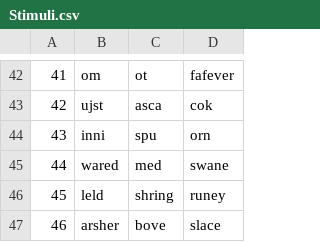
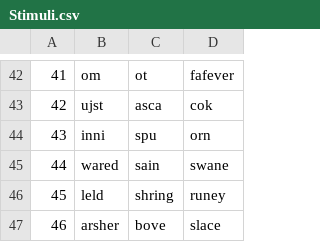
Before and after one commit to JosueMA/ROAR-LDT, a CSV file: Study2/Stimuli.csv, drawn as a sheet; only a part is shown, gaps mark what is left out.

Commit message:
amdended to remove med and replace with sain

```diff
--- a/Study2/Stimuli.csv
+++ b/Study2/Stimuli.csv
@@ -44,3 +44,3 @@
 43,inni,spu,orn
-44,wared,med,swane
+44,wared,sain,swane
 45,leld,shring,runey
```
